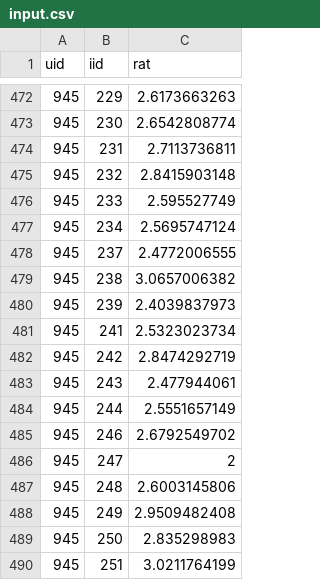
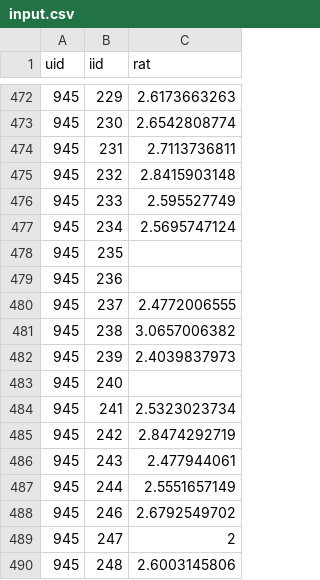
Before and after one commit to 1MT3J45/rec-engine, a CSV file: input.csv, drawn as a sheet; only a part is shown, gaps mark what is left out; the shorter side is filled out with more unchanged rows; the diff names each change by its address in the sheet, - before the commit and + after, or states it on an @@ line.

```diff
--- a/input.csv
+++ b/input.csv
+row 478: 945 | 235
+row 479: 945 | 236
+row 483: 945 | 240
```
Also changed, not shown: 3 other files.
